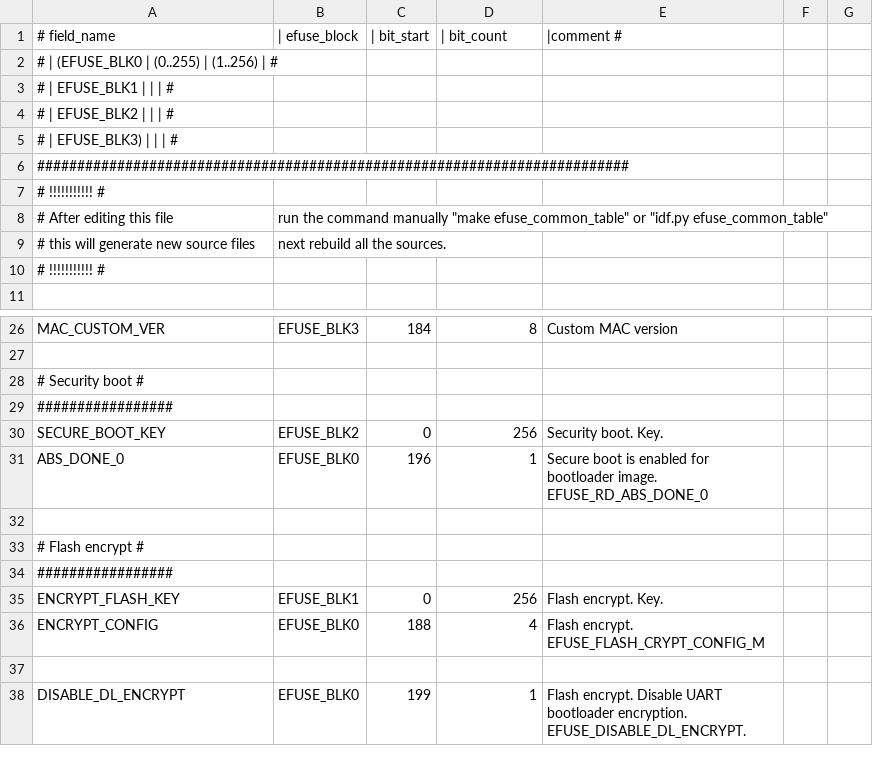
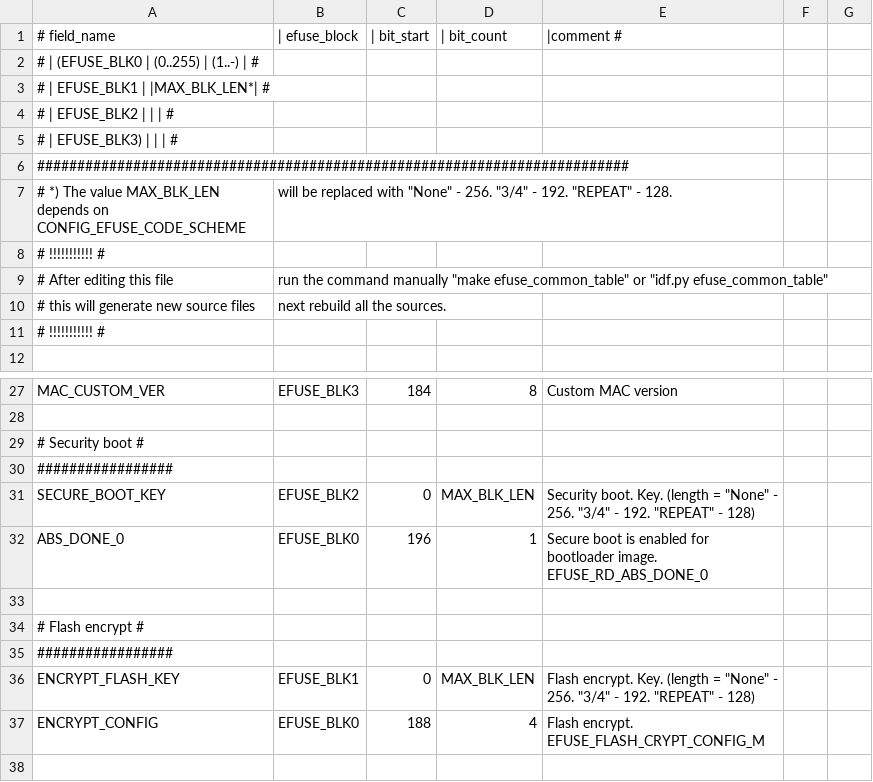
Before and after one commit to espressif/esp-hal-components, a CSV file: components/efuse/esp32/esp_efuse_table.csv, drawn as a sheet; only a part is shown, gaps mark what is left out; the shorter side is filled out with more unchanged rows.

Commit message:
efuse: Add MAX_BLK_LEN define for changing len of field
Added docs, improved efuse_table_gen.py, and minor fixes

Checking the generated files for compliance with the coding scheme.

```diff
--- a/components/efuse/esp32/esp_efuse_table.csv
+++ b/components/efuse/esp32/esp_efuse_table.csv
@@ -1,4 +1,4 @@
 # field_name,       |    efuse_block, | bit_start, | bit_count, |comment #
-#                   |    (EFUSE_BLK0  | (0..255)   | (1..256)   |        #
-#                   |     EFUSE_BLK1  |            |            |        #
+#                   |    (EFUSE_BLK0  | (0..255)   | (1..-)     |        #
+#                   |     EFUSE_BLK1  |            |MAX_BLK_LEN*|        #
 #                   |     EFUSE_BLK2  |            |            |        #
@@ -6,2 +6,3 @@
 ##########################################################################
+# *) The value MAX_BLK_LEN depends on CONFIG_EFUSE_CODE_SCHEME, will be replaced with "None" - 256. "3/4" - 192. "REPEAT" - 128.
 # !!!!!!!!!!! #
@@ -29,3 +30,3 @@ MAC_CUSTOM_VER,         EFUSE_BLK3,    184,   8,    Custom MAC version
 #################
-SECURE_BOOT_KEY,        EFUSE_BLK2,    0,     256,   Security boot. Key.
+SECURE_BOOT_KEY,        EFUSE_BLK2,    0,     MAX_BLK_LEN,   Security boot. Key. (length = "None" - 256. "3/4" - 192. "REPEAT" - 128)
 ABS_DONE_0,             EFUSE_BLK0,    196,   1,     Secure boot is enabled for bootloader image. EFUSE_RD_ABS_DONE_0
@@ -34,3 +35,3 @@ ABS_DONE_0,             EFUSE_BLK0,    196,   1,     Secure boot is enabled for
 #################
-ENCRYPT_FLASH_KEY,      EFUSE_BLK1,    0,     256,  Flash encrypt. Key.
+ENCRYPT_FLASH_KEY,      EFUSE_BLK1,    0,     MAX_BLK_LEN,  Flash encrypt. Key. (length = "None" - 256. "3/4" - 192. "REPEAT" - 128)
 ENCRYPT_CONFIG,         EFUSE_BLK0,    188,   4,    Flash encrypt. EFUSE_FLASH_CRYPT_CONFIG_M
```
Also changed, not shown: 5 other files.
